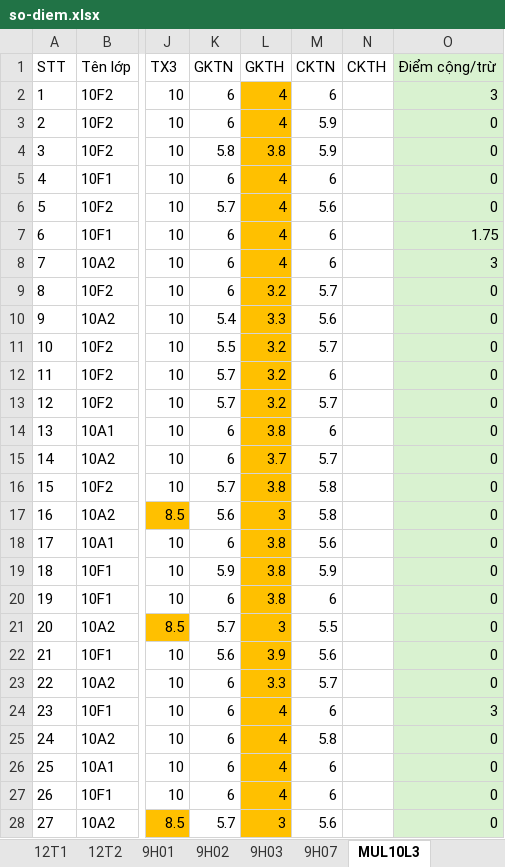
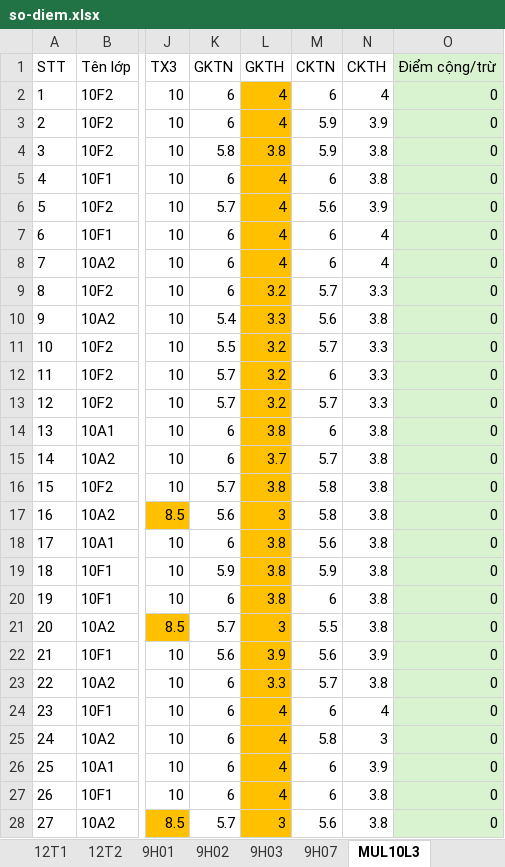
Before and after one commit to VuKhang-lsts/SodiemHK22526, an Excel workbook: data/so-diem.xlsx, sheet MUL10L3, drawn as a sheet; only a part is shown, gaps mark what is left out; values as stored, in another font and other column widths than the file's, no borders; table styles not drawn; the diff names each change by its address in the sheet, - before the commit and + after, or states it on an @@ line.

Commit message:
Add files via upload

```diff
--- a/data/so-diem.xlsx (sheet MUL10L3)
+++ b/data/so-diem.xlsx (sheet MUL10L3)
-N2 (CKTH): (empty)
+N2 (CKTH): 4
-O2 (Điểm cộng/trừ): 3
+O2 (Điểm cộng/trừ): 0
-N3 (CKTH): (empty)
+N3 (CKTH): 3.9
-N4:N5 (CKTH): (empty)
+N4:N5 (CKTH): 3.8
-N6 (CKTH): (empty)
+N6 (CKTH): 3.9
-N7:N8 (CKTH): (empty)
+N7:N8 (CKTH): 4
-O7 (Điểm cộng/trừ): 1.75
+O7 (Điểm cộng/trừ): 0
-O8 (Điểm cộng/trừ): 3
+O8 (Điểm cộng/trừ): 0
-N9 (CKTH): (empty)
+N9 (CKTH): 3.3
-N10 (CKTH): (empty)
+N10 (CKTH): 3.8
-N11:N13 (CKTH): (empty)
+N11:N13 (CKTH): 3.3
-N14:N21 (CKTH): (empty)
+N14:N21 (CKTH): 3.8
-N22 (CKTH): (empty)
+N22 (CKTH): 3.9
-N23 (CKTH): (empty)
+N23 (CKTH): 3.8
-N24 (CKTH): (empty)
+N24 (CKTH): 4
-O24 (Điểm cộng/trừ): 3
+O24 (Điểm cộng/trừ): 0
-N25 (CKTH): (empty)
+N25 (CKTH): 3
-N26 (CKTH): (empty)
+N26 (CKTH): 3.9
-N27:N28 (CKTH): (empty)
+N27:N28 (CKTH): 3.8
```
